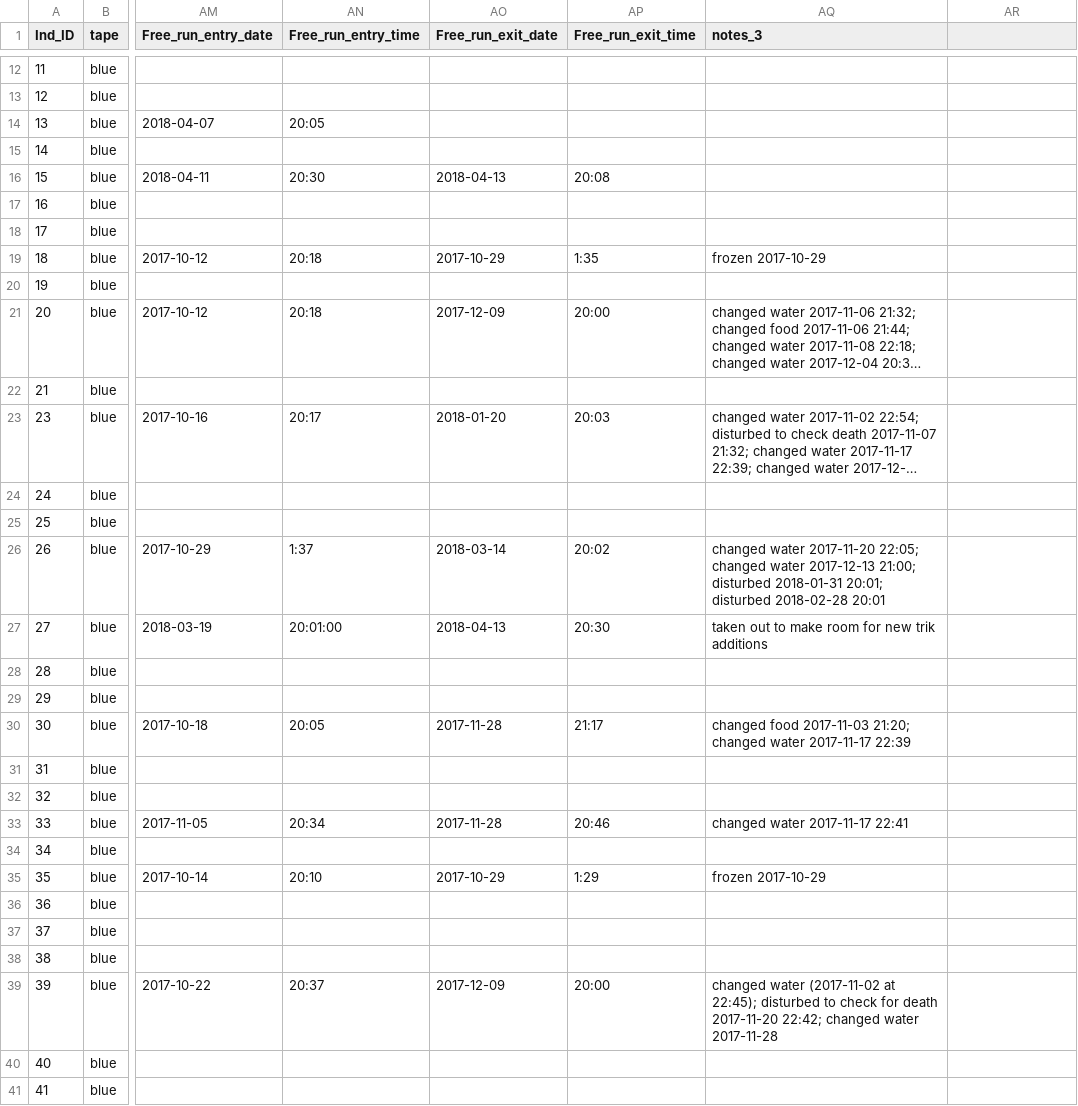
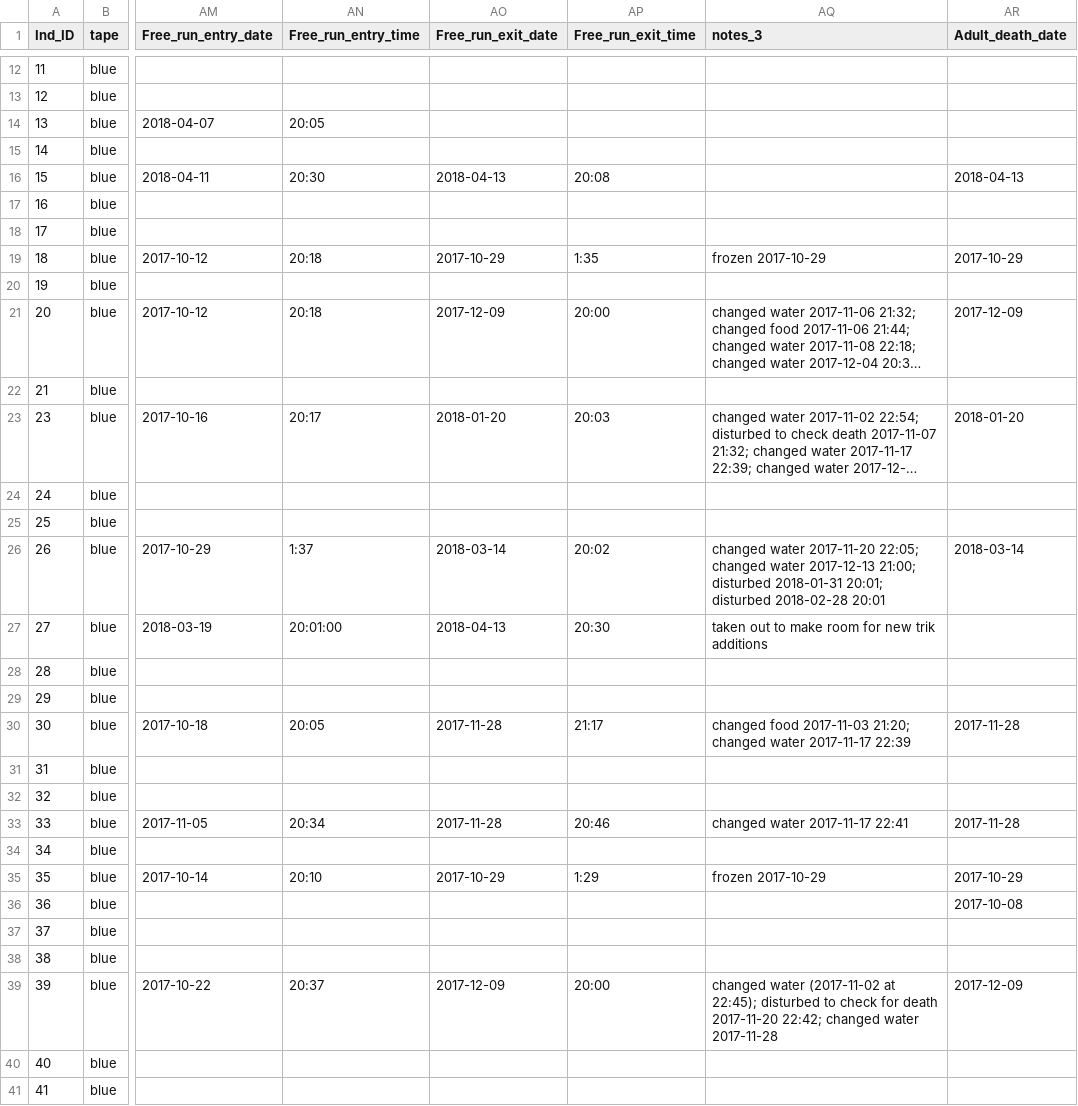
Before and after one commit to adnguyen/Circadian_rhythm_runs_seasonal_timing, a CSV file: Data/2018-05-01_rhagoletis_masterdata_data_slice.csv (was Data/2018-04-26_rhagoletis_masterdata_data_slice.csv), drawn as a sheet; only a part is shown, gaps mark what is left out; long unchanged cells end in …; the diff covers the shown part only; the diff names each change by its address in the sheet, - before the commit and + after, or states it on an @@ line.

```diff
--- a/Data/2018-04-26_rhagoletis_masterdata_data_slice.csv
+++ b/Data/2018-05-01_rhagoletis_masterdata_data_slice.csv
-AR1: (empty)
+AR1: Adult_death_date
-AR16 (Adult_death_date): (empty)
+AR16 (Adult_death_date): 2018-04-13
-AR19 (Adult_death_date): (empty)
+AR19 (Adult_death_date): 2017-10-29
-AR21 (Adult_death_date): (empty)
+AR21 (Adult_death_date): 2017-12-09
-AR23 (Adult_death_date): (empty)
+AR23 (Adult_death_date): 2018-01-20
-AR26 (Adult_death_date): (empty)
+AR26 (Adult_death_date): 2018-03-14
-AR30 (Adult_death_date): (empty)
+AR30 (Adult_death_date): 2017-11-28
-AR33 (Adult_death_date): (empty)
+AR33 (Adult_death_date): 2017-11-28
-AR35 (Adult_death_date): (empty)
+AR35 (Adult_death_date): 2017-10-29
-AR36 (Adult_death_date): (empty)
+AR36 (Adult_death_date): 2017-10-08
-AR39 (Adult_death_date): (empty)
+AR39 (Adult_death_date): 2017-12-09
```
Also changed, not shown: 95 edited cells elsewhere in this file, 1 other file.
